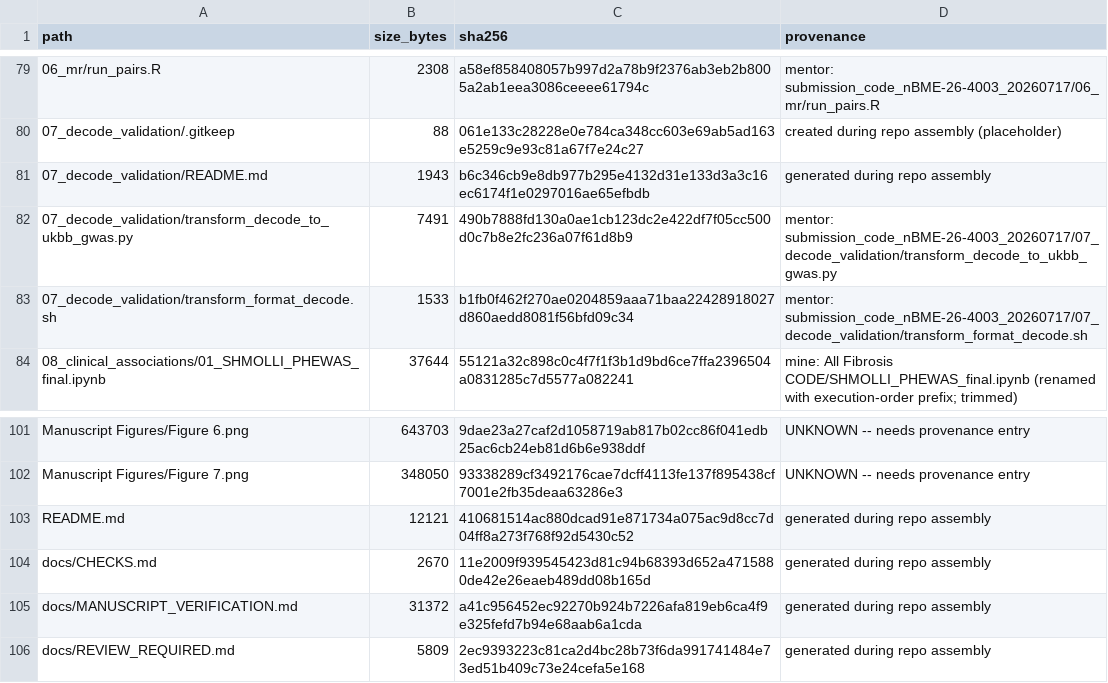
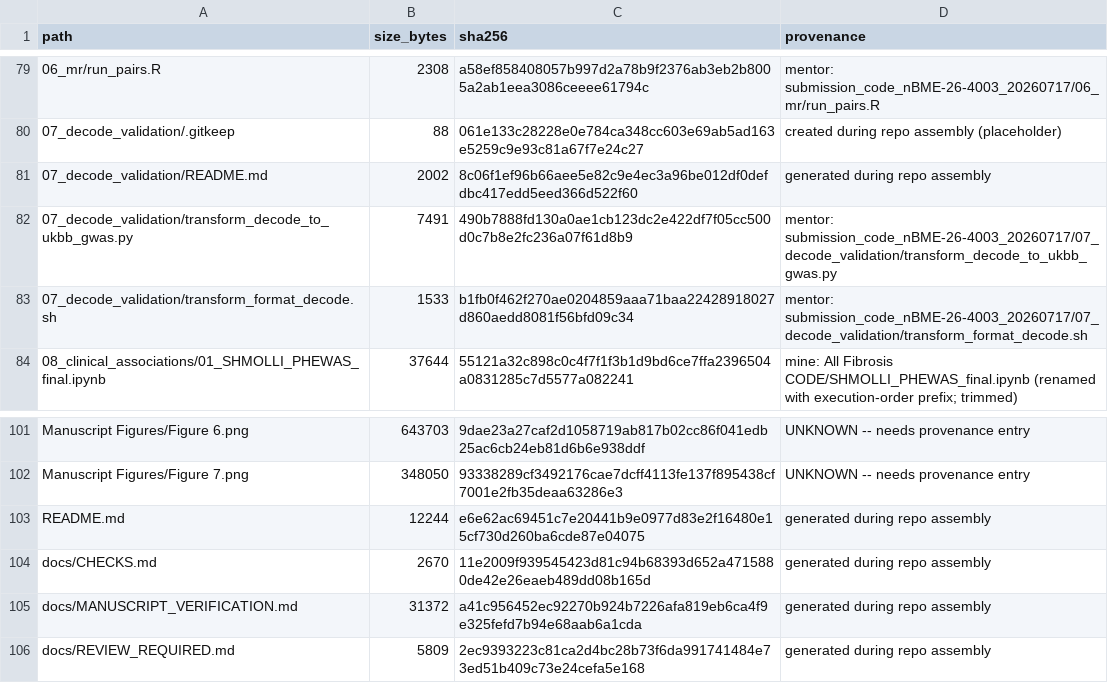
Before and after one commit to reddyrose/deep-learning-fibrosis, a TSV file: docs/MANIFEST.tsv, drawn as a sheet; only a part is shown, gaps mark what is left out.

Commit message:
Add deCODE summary-statistics URL to data availability text
Eldjarn et al., Nature 2023 was already the correct citation; adds
the actual public download link (decode.com/summarydata) alongside it.

```diff
--- a/docs/MANIFEST.tsv
+++ b/docs/MANIFEST.tsv
@@ -80,3 +80,3 @@ path	size_bytes	sha256	provenance
 07_decode_validation/.gitkeep	88	061e133c28228e0e784ca348cc603e69ab5ad163e5259c9e93c81a67f7e24c27	created during repo assembly (placeholder)
-07_decode_validation/README.md	1943	b6c346cb9e8db977b295e4132d31e133d3a3c16ec6174f1e0297016ae65efbdb	generated during repo assembly
+07_decode_validation/README.md	2002	8c06f1ef96b66aee5e82c9e4ec3a96be012df0defdbc417edd5eed366d522f60	generated during repo assembly
 07_decode_validation/transform_decode_to_ukbb_gwas.py	7491	490b7888fd130a0ae1cb123dc2e422df7f05cc500d0c7b8e2fc236a07f61d8b9	mentor: submission_code_nBME-26-4003_20260717/07_decode_validation/transform_decode_to_ukbb_gwas.py
@@ -102,3 +102,3 @@ Manuscript Figures/Figure 6.png	643703	9dae23a27caf2d1058719ab817b02cc86f041edb2
 Manuscript Figures/Figure 7.png	348050	93338289cf3492176cae7dcff4113fe137f895438cf7001e2fb35deaa63286e3	UNKNOWN -- needs provenance entry
-README.md	12121	410681514ac880dcad91e871734a075ac9d8cc7d04ff8a273f768f92d5430c52	generated during repo assembly
+README.md	12244	e6e62ac69451c7e20441b9e0977d83e2f16480e15cf730d260ba6cde87e04075	generated during repo assembly
 docs/CHECKS.md	2670	11e2009f939545423d81c94b68393d652a4715880de42e26eaeb489dd08b165d	generated during repo assembly
```
Also changed, not shown: 2 other files.
